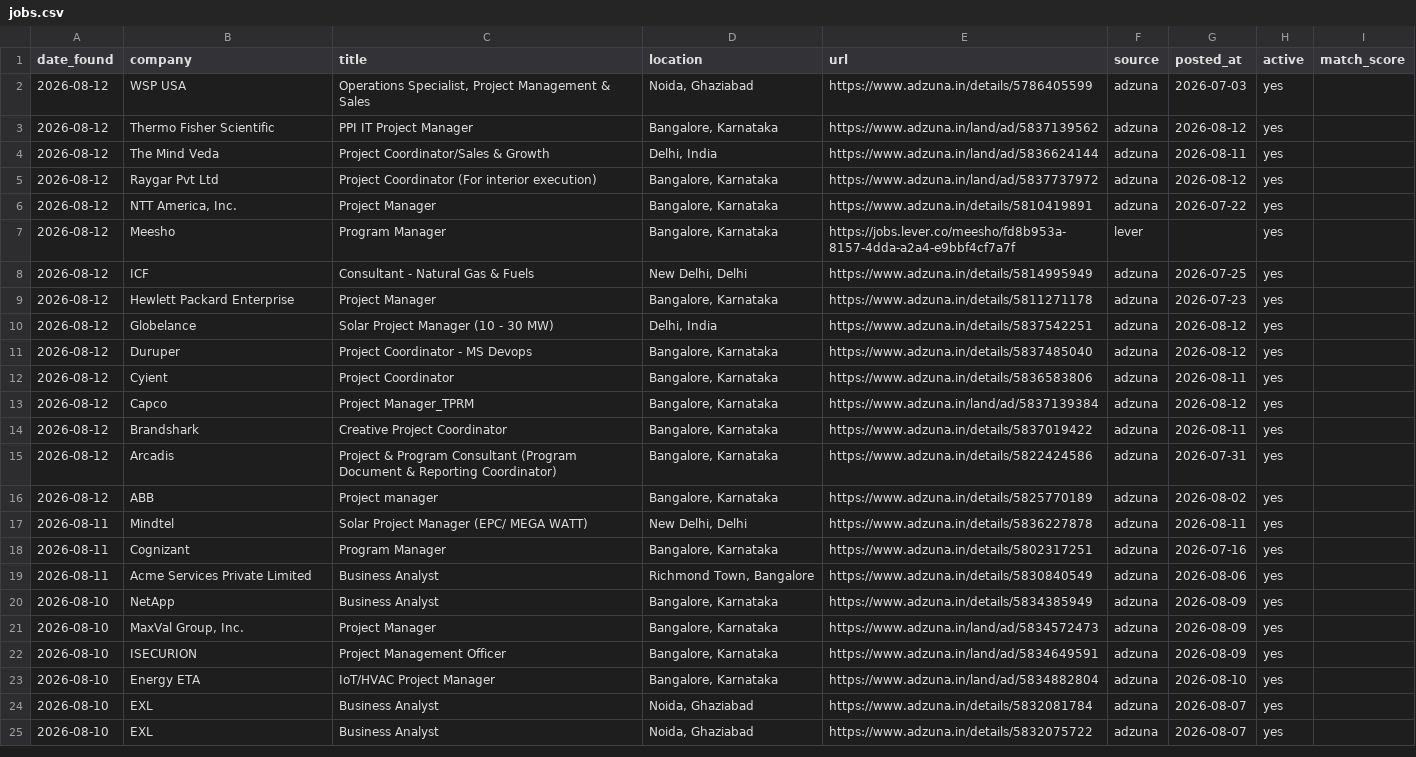
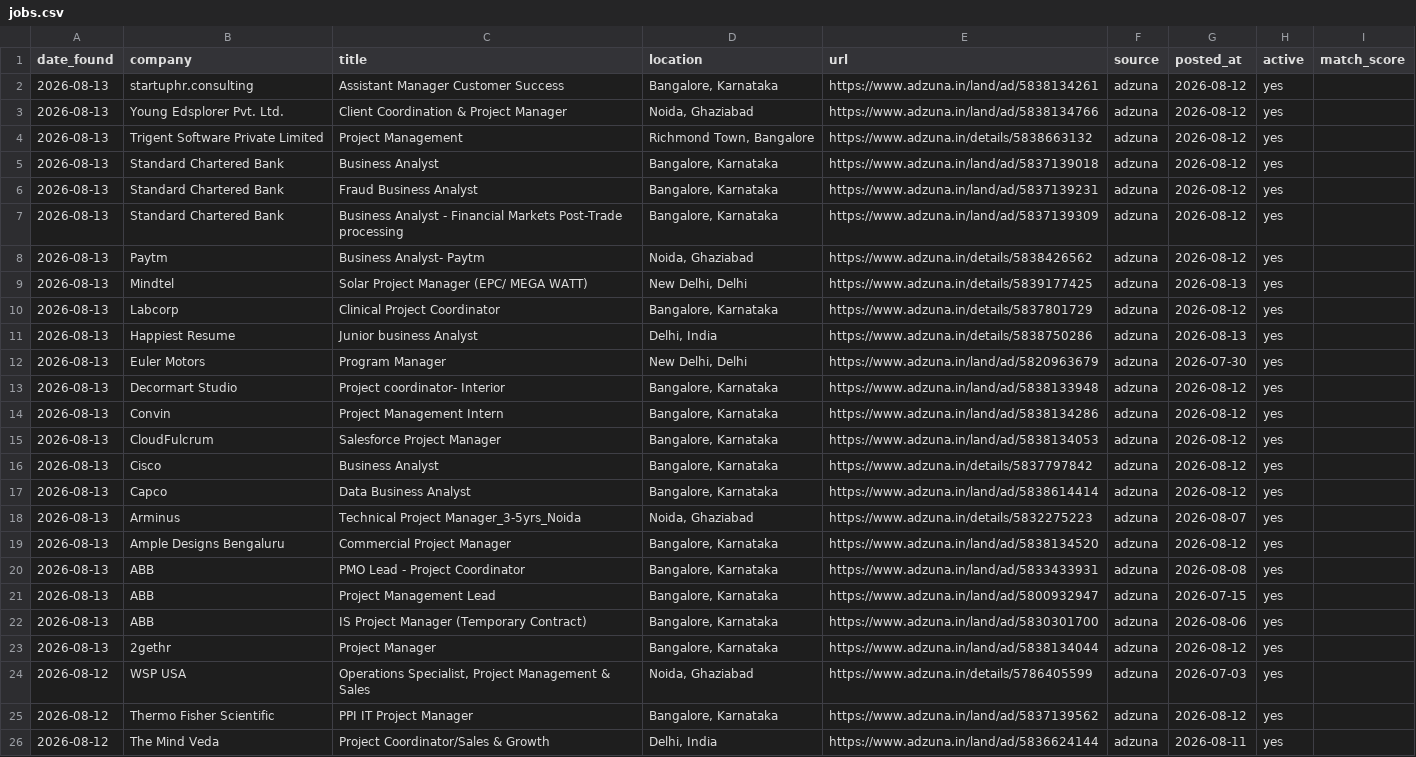
Before and after one commit to pratyushp21/job-scraper, a CSV file: data/jobs.csv, drawn as a sheet; only a part is shown; the shorter side is filled out with more unchanged rows.

```diff
--- a/data/jobs.csv
+++ b/data/jobs.csv
@@ -1,2 +1,24 @@
 date_found,company,title,location,url,source,posted_at,active,match_score
+2026-08-13,startuphr.consulting,Assistant Manager Customer Success,"Bangalore, Karnataka",https://www.adzuna.in/land/ad/5838134261,adzuna,2026-08-12,yes,
+2026-08-13,Young Edsplorer Pvt. Ltd.,Client Coordination & Project Manager,"Noida, Ghaziabad",https://www.adzuna.in/land/ad/5838134766,adzuna,2026-08-12,yes,
+2026-08-13,Trigent Software Private Limited,Project Management,"Richmond Town, Bangalore",https://www.adzuna.in/details/5838663132,adzuna,2026-08-12,yes,
+2026-08-13,Standard Chartered Bank,Business Analyst,"Bangalore, Karnataka",https://www.adzuna.in/land/ad/5837139018,adzuna,2026-08-12,yes,
+2026-08-13,Standard Chartered Bank,Fraud Business Analyst,"Bangalore, Karnataka",https://www.adzuna.in/land/ad/5837139231,adzuna,2026-08-12,yes,
+2026-08-13,Standard Chartered Bank,Business Analyst - Financial Markets Post-Trade processing,"Bangalore, Karnataka",https://www.adzuna.in/land/ad/5837139309,adzuna,2026-08-12,yes,
+2026-08-13,Paytm,Business Analyst- Paytm,"Noida, Ghaziabad",https://www.adzuna.in/details/5838426562,adzuna,2026-08-12,yes,
+2026-08-13,Mindtel,Solar Project Manager (EPC/ MEGA WATT),"New Delhi, Delhi",https://www.adzuna.in/details/5839177425,adzuna,2026-08-13,yes,
+2026-08-13,Labcorp,Clinical Project Coordinator,"Bangalore, Karnataka",https://www.adzuna.in/details/5837801729,adzuna,2026-08-12,yes,
+2026-08-13,Happiest Resume,Junior business Analyst,"Delhi, India",https://www.adzuna.in/details/5838750286,adzuna,2026-08-13,yes,
+2026-08-13,Euler Motors,Program Manager,"New Delhi, Delhi",https://www.adzuna.in/land/ad/5820963679,adzuna,2026-07-30,yes,
+2026-08-13,Decormart Studio,Project coordinator- Interior,"Bangalore, Karnataka",https://www.adzuna.in/land/ad/5838133948,adzuna,2026-08-12,yes,
+2026-08-13,Convin,Project Management Intern,"Bangalore, Karnataka",https://www.adzuna.in/land/ad/5838134286,adzuna,2026-08-12,yes,
+2026-08-13,CloudFulcrum,Salesforce Project Manager,"Bangalore, Karnataka",https://www.adzuna.in/land/ad/5838134053,adzuna,2026-08-12,yes,
+2026-08-13,Cisco,Business Analyst,"Bangalore, Karnataka",https://www.adzuna.in/details/5837797842,adzuna,2026-08-12,yes,
+2026-08-13,Capco,Data Business Analyst,"Bangalore, Karnataka",https://www.adzuna.in/land/ad/5838614414,adzuna,2026-08-12,yes,
+2026-08-13,Arminus,Technical Project Manager_3-5yrs_Noida,"Noida, Ghaziabad",https://www.adzuna.in/details/5832275223,adzuna,2026-08-07,yes,
+2026-08-13,Ample Designs Bengaluru,Commercial Project Manager,"Bangalore, Karnataka",https://www.adzuna.in/land/ad/5838134520,adzuna,2026-08-12,yes,
+2026-08-13,ABB,PMO Lead - Project Coordinator,"Bangalore, Karnataka",https://www.adzuna.in/land/ad/5833433931,adzuna,2026-08-08,yes,
+2026-08-13,ABB,Project Management Lead,"Bangalore, Karnataka",https://www.adzuna.in/land/ad/5800932947,adzuna,2026-07-15,yes,
+2026-08-13,ABB,IS Project Manager (Temporary Contract),"Bangalore, Karnataka",https://www.adzuna.in/land/ad/5830301700,adzuna,2026-08-06,yes,
+2026-08-13,2gethr,Project Manager,"Bangalore, Karnataka",https://www.adzuna.in/land/ad/5838134044,adzuna,2026-08-12,yes,
 2026-08-12,WSP USA,"Operations Specialist, Project Management & Sales","Noida, Ghaziabad",https://www.adzuna.in/details/5786405599,adzuna,2026-07-03,yes,
```
Also changed, not shown: 1 other file.
